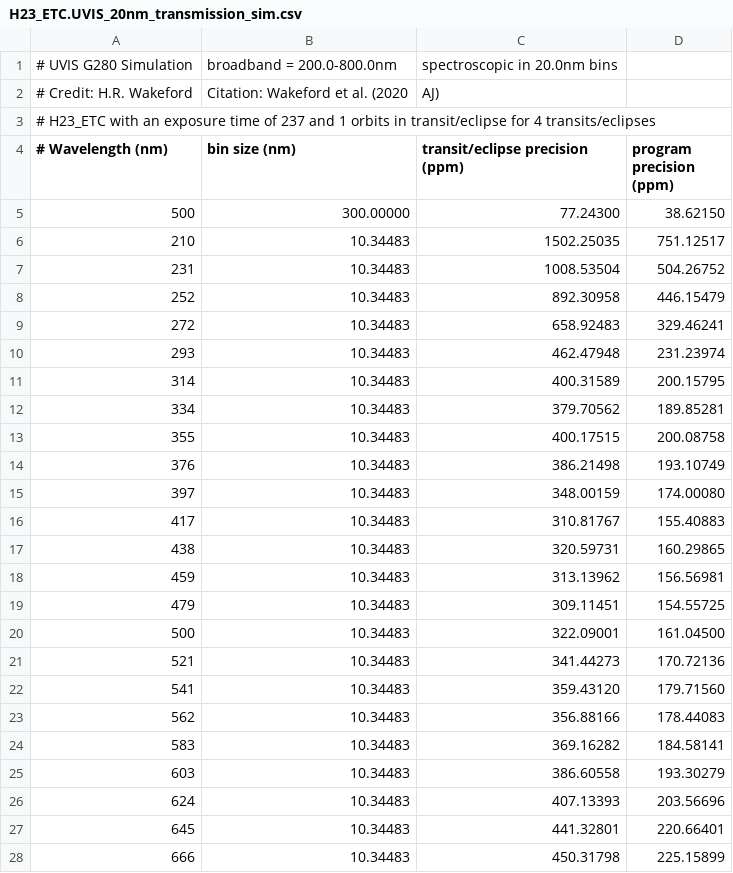
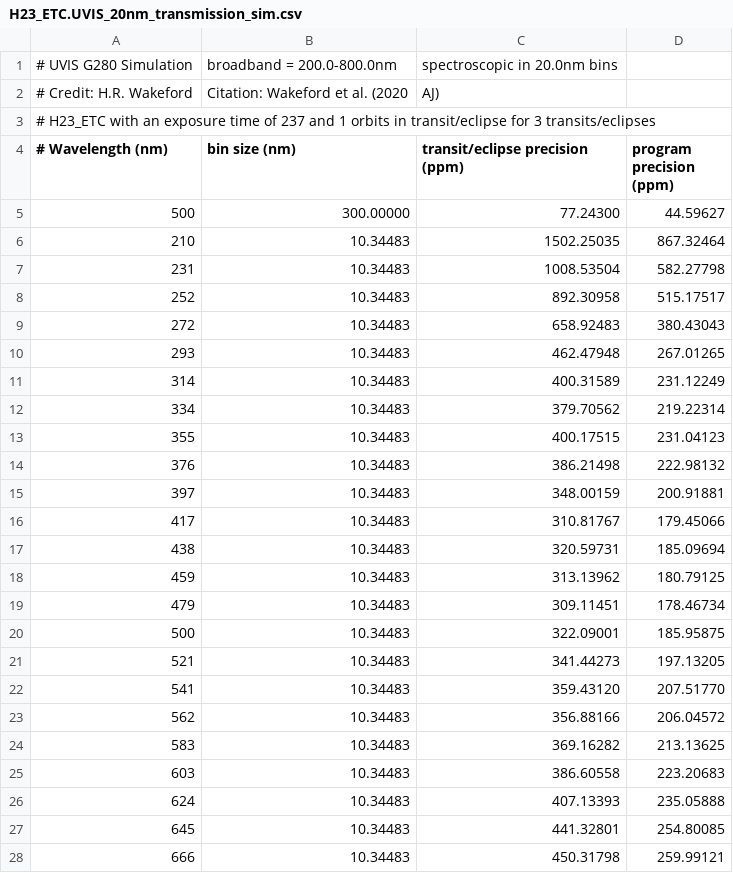
Before and after one commit to icweaver/HST_WFC3_UVIS_G280_sim, a CSV file: H23_ETC.UVIS_20nm_transmission_sim.csv, drawn as a sheet; only a part is shown; the diff covers the shown part only.

```diff
--- a/H23_ETC.UVIS_20nm_transmission_sim.csv
+++ b/H23_ETC.UVIS_20nm_transmission_sim.csv
@@ -2,27 +2,27 @@
 # Credit: H.R. Wakeford, Citation: Wakeford et al. (2020, AJ)
-# H23_ETC with an exposure time of 237 and 1 orbits in transit/eclipse for 4 transits/eclipses
+# H23_ETC with an exposure time of 237 and 1 orbits in transit/eclipse for 3 transits/eclipses
 # Wavelength (nm), bin size (nm), transit/eclipse precision (ppm), program precision (ppm)
-       500, 300.00000,  77.24300,  38.62150
-       210,  10.34483,1502.25035, 751.12517
-       231,  10.34483,1008.53504, 504.26752
-       252,  10.34483, 892.30958, 446.15479
-       272,  10.34483, 658.92483, 329.46241
-       293,  10.34483, 462.47948, 231.23974
-       314,  10.34483, 400.31589, 200.15795
-       334,  10.34483, 379.70562, 189.85281
-       355,  10.34483, 400.17515, 200.08758
-       376,  10.34483, 386.21498, 193.10749
-       397,  10.34483, 348.00159, 174.00080
-       417,  10.34483, 310.81767, 155.40883
-       438,  10.34483, 320.59731, 160.29865
-       459,  10.34483, 313.13962, 156.56981
-       479,  10.34483, 309.11451, 154.55725
-       500,  10.34483, 322.09001, 161.04500
-       521,  10.34483, 341.44273, 170.72136
-       541,  10.34483, 359.43120, 179.71560
-       562,  10.34483, 356.88166, 178.44083
-       583,  10.34483, 369.16282, 184.58141
-       603,  10.34483, 386.60558, 193.30279
-       624,  10.34483, 407.13393, 203.56696
-       645,  10.34483, 441.32801, 220.66401
-       666,  10.34483, 450.31798, 225.15899
+       500, 300.00000,  77.24300,  44.59627
+       210,  10.34483,1502.25035, 867.32464
+       231,  10.34483,1008.53504, 582.27798
+       252,  10.34483, 892.30958, 515.17517
+       272,  10.34483, 658.92483, 380.43043
+       293,  10.34483, 462.47948, 267.01265
+       314,  10.34483, 400.31589, 231.12249
+       334,  10.34483, 379.70562, 219.22314
+       355,  10.34483, 400.17515, 231.04123
+       376,  10.34483, 386.21498, 222.98132
+       397,  10.34483, 348.00159, 200.91881
+       417,  10.34483, 310.81767, 179.45066
+       438,  10.34483, 320.59731, 185.09694
+       459,  10.34483, 313.13962, 180.79125
+       479,  10.34483, 309.11451, 178.46734
+       500,  10.34483, 322.09001, 185.95875
+       521,  10.34483, 341.44273, 197.13205
+       541,  10.34483, 359.43120, 207.51770
+       562,  10.34483, 356.88166, 206.04572
+       583,  10.34483, 369.16282, 213.13625
+       603,  10.34483, 386.60558, 223.20683
+       624,  10.34483, 407.13393, 235.05888
+       645,  10.34483, 441.32801, 254.80085
+       666,  10.34483, 450.31798, 259.99121
```
Also changed, not shown: 6 edited cells elsewhere in this file, 2 other files.
